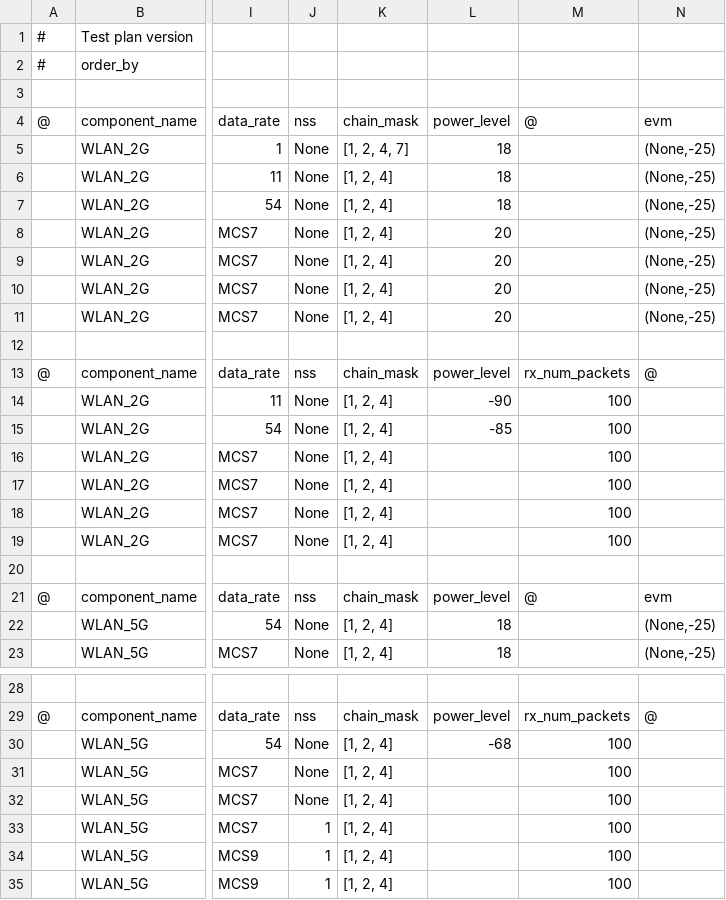
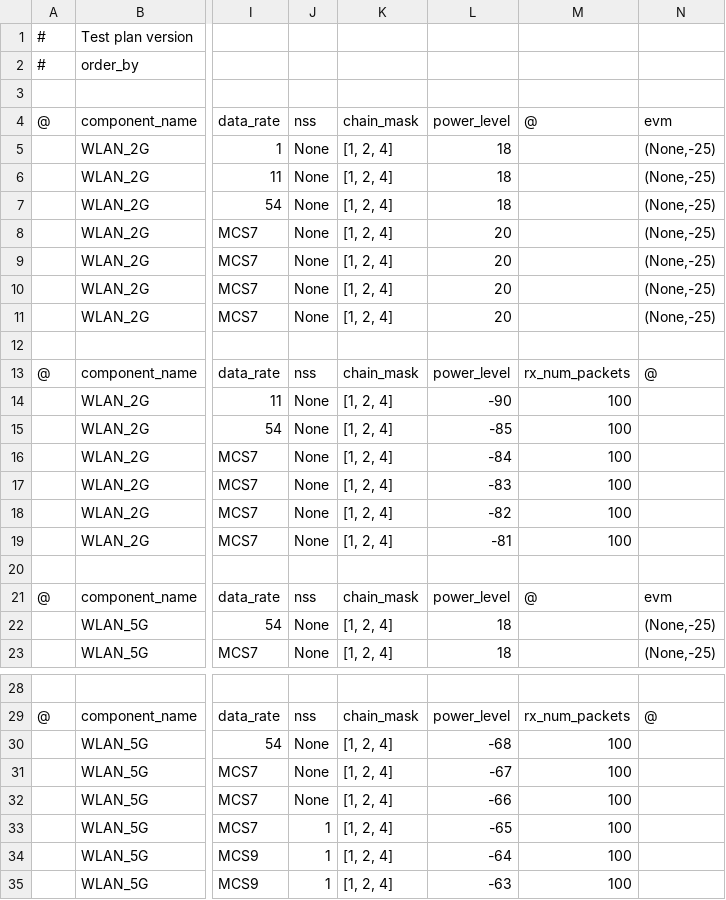
Before and after one commit to chromium-full-mirror/chromiumos_graphyte, a CSV file: graphyte/config_files/sample_testplan.csv, drawn as a sheet; only a part is shown, gaps mark what is left out; the diff names each change by its address in the sheet, - before the commit and + after, or states it on an @@ line.

Commit message:
Refine the data parser for test plan
Because there are lots of corner case when parsing a string to python data type,
we add some restrictions for the input string format.
1. Restrict the string data only contains [0-9A-Za-z_]
2. The list/tuple cannot be nested.
3. Ignore all space and no quote is allowed.

Now the implementation is moved to data_parser.py. We also write the unittest
for this function. Now we can run 'make test' to run all unittests.

BUG=none
TEST=make test, make lint, ./graphyte_main.py

Change-Id: Ic45aeb2cb3981b3358fa1f870b188b5923c08b70

```diff
--- a/graphyte/config_files/sample_testplan.csv
+++ b/graphyte/config_files/sample_testplan.csv
-K5: [1, 2, 4, 7]
+K5: [1, 2, 4]
-L16: (empty)
+L16: -84
-L17: (empty)
+L17: -83
-L18: (empty)
+L18: -82
-L19: (empty)
+L19: -81
-L31: (empty)
+L31: -67
-L32: (empty)
+L32: -66
-L33: (empty)
+L33: -65
-L34: (empty)
+L34: -64
-L35: (empty)
+L35: -63
```
Also changed, not shown: 10 other files.
